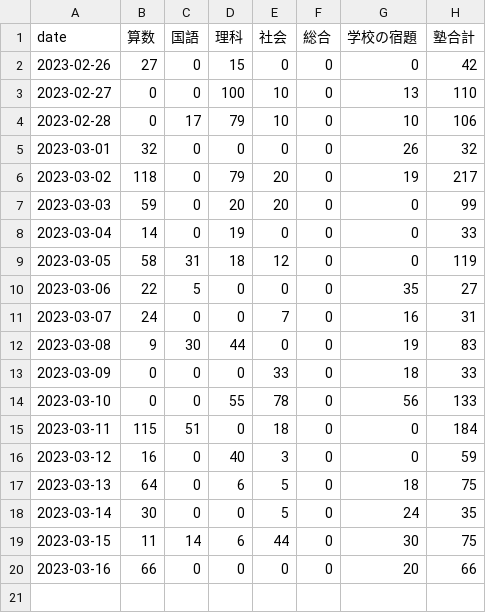
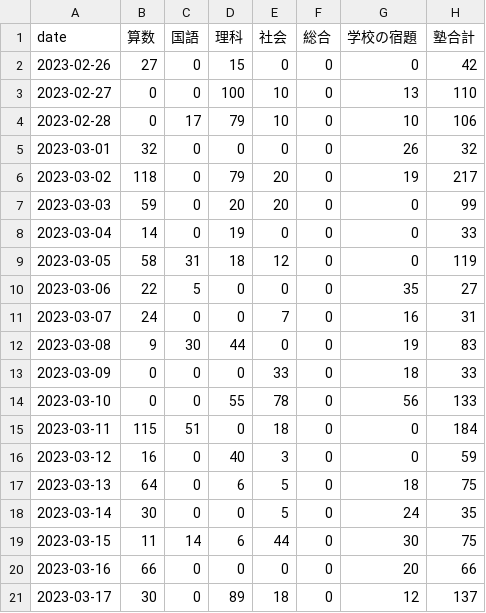
Before and after one commit to mustangsally1973/mustangasally1973.github.io, a CSV file: data/kazuma_study_daily_summary.csv, drawn as a sheet; the diff names each change by its address in the sheet, - before the commit and + after, or states it on an @@ line.

Commit message:
update data

```diff
--- a/data/kazuma_study_daily_summary.csv
+++ b/data/kazuma_study_daily_summary.csv
+row 21: 2023-03-17 | 30 | 0 | 89 | 18 | 0 | 12 | 137
```
Also changed, not shown: 2 other files.
